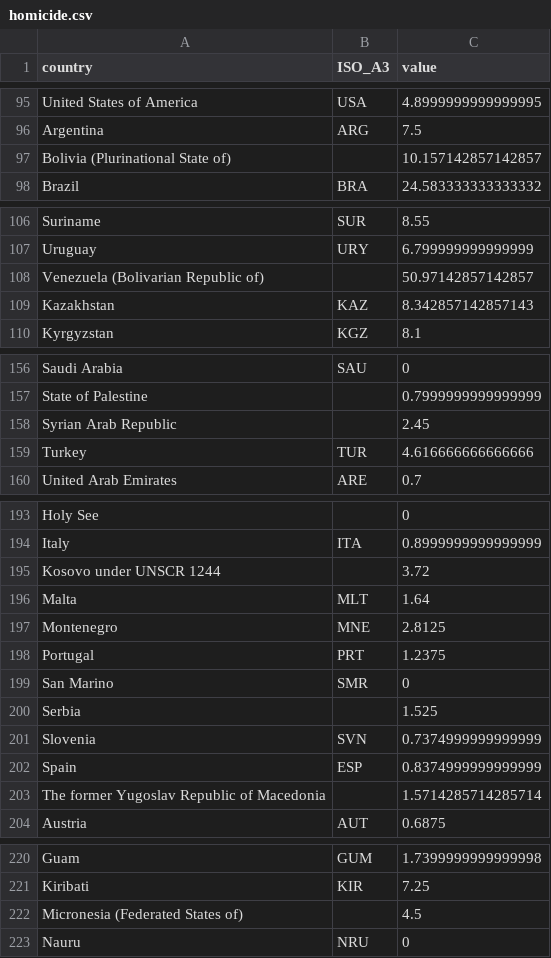
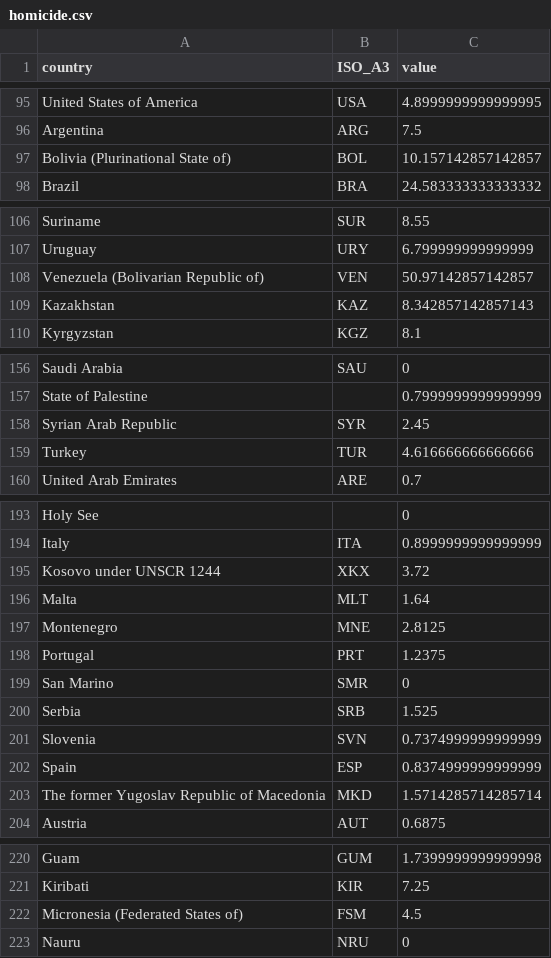
Before and after one commit to IB-2015/gdv, a CSV file: app/api/data/statistics/homicide.csv, drawn as a sheet; only a part is shown, gaps mark what is left out; the diff covers the shown part only.

```diff
--- a/app/api/data/statistics/homicide.csv
+++ b/app/api/data/statistics/homicide.csv
@@ -96,3 +96,3 @@ United States of America,USA,4.8999999999999995
 Argentina,ARG,7.5
-Bolivia (Plurinational State of),,10.157142857142857
+Bolivia (Plurinational State of),BOL,10.157142857142857
 Brazil,BRA,24.583333333333332
@@ -107,3 +107,3 @@ Suriname,SUR,8.55
 Uruguay,URY,6.799999999999999
-Venezuela (Bolivarian Republic of),,50.97142857142857
+Venezuela (Bolivarian Republic of),VEN,50.97142857142857
 Kazakhstan,KAZ,8.342857142857143
@@ -157,3 +157,3 @@ Saudi Arabia,SAU,0
 State of Palestine,,0.7999999999999999
-Syrian Arab Republic,,2.45
+Syrian Arab Republic,SYR,2.45
 Turkey,TUR,4.616666666666666
@@ -194,3 +194,3 @@ Holy See,,0
 Italy,ITA,0.8999999999999999
-Kosovo under UNSCR 1244,,3.72
+Kosovo under UNSCR 1244,XKX,3.72
 Malta,MLT,1.64
@@ -199,6 +199,6 @@ Portugal,PRT,1.2375
 San Marino,SMR,0
-Serbia,,1.525
+Serbia,SRB,1.525
 Slovenia,SVN,0.7374999999999999
 Spain,ESP,0.8374999999999999
-The former Yugoslav Republic of Macedonia,,1.5714285714285714
+The former Yugoslav Republic of Macedonia,MKD,1.5714285714285714
 Austria,AUT,0.6875
@@ -221,3 +221,3 @@ Guam,GUM,1.7399999999999998
 Kiribati,KIR,7.25
-Micronesia (Federated States of),,4.5
+Micronesia (Federated States of),FSM,4.5
 Nauru,NRU,0
```
Also changed, not shown: 1 added row, 1 removed row and 17 edited cells elsewhere in this file, app/api/data/statistics/education_index.csv, app/api/data/statistics/population.csv.
